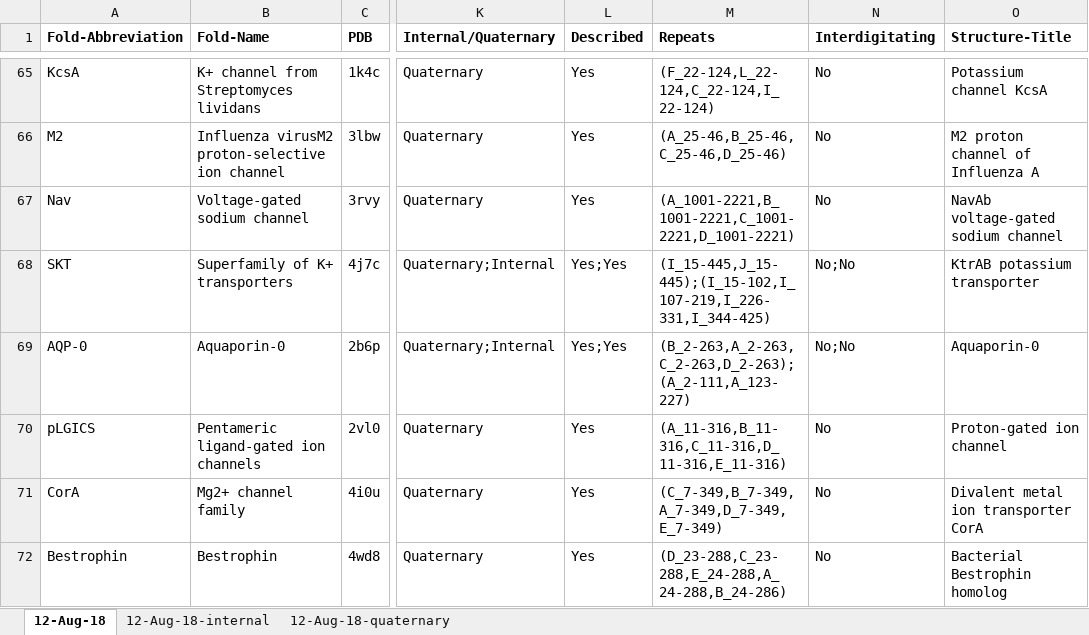
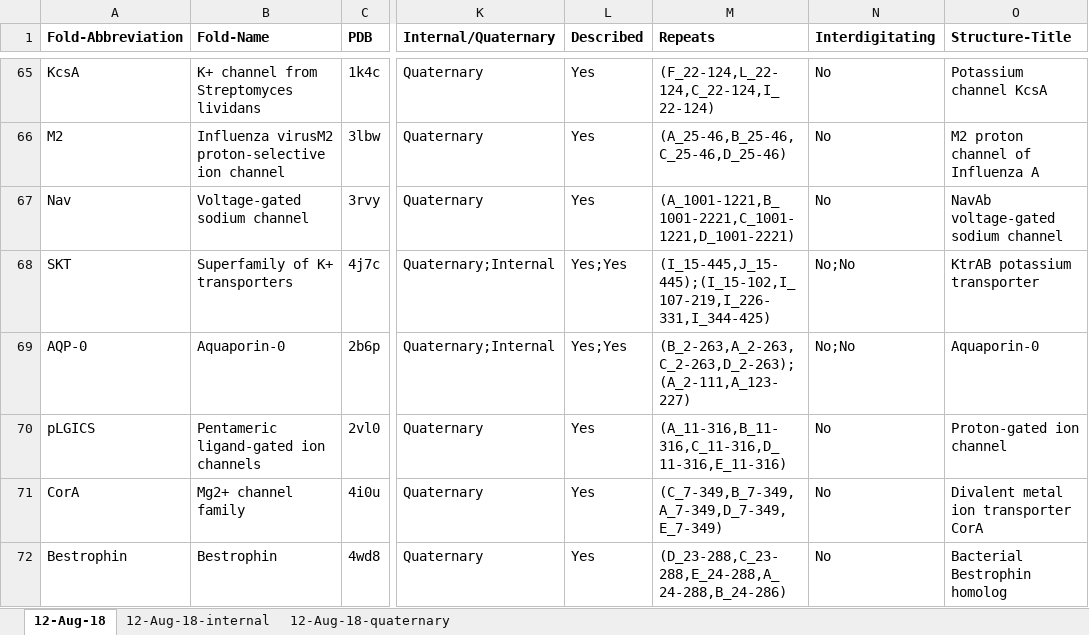
Before and after one commit to Lucy-Forrest-Lab/MemSTATS_benchmark, an Excel workbook: MemSTATS_dataset.xlsx, sheet 12-Aug-18, drawn as a sheet; only a part is shown, gaps mark what is left out; values as stored, in another font and other column widths than the file's, no borders; the diff names each change by its address in the sheet, - before the commit and + after, or states it on an @@ line.

```diff
--- a/MemSTATS_dataset.xlsx (sheet 12-Aug-18)
+++ b/MemSTATS_dataset.xlsx (sheet 12-Aug-18)
-M67 (Repeats): (A_1001-2221,B_1001-2221,C_1001-2221,D_1001-2221)
+M67 (Repeats): (A_1001-1221,B_1001-2221,C_1001-1221,D_1001-2221)
```
Also changed, not shown: sheet 12-Aug-18-internal, sheet 12-Aug-18-quaternary.
